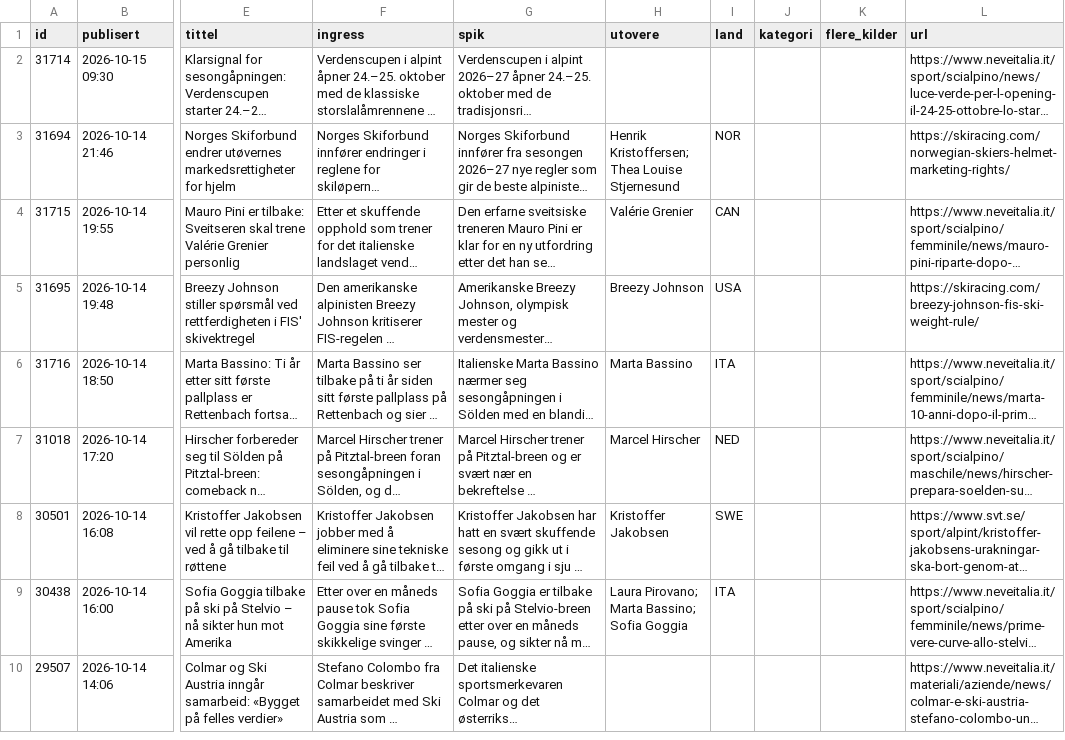
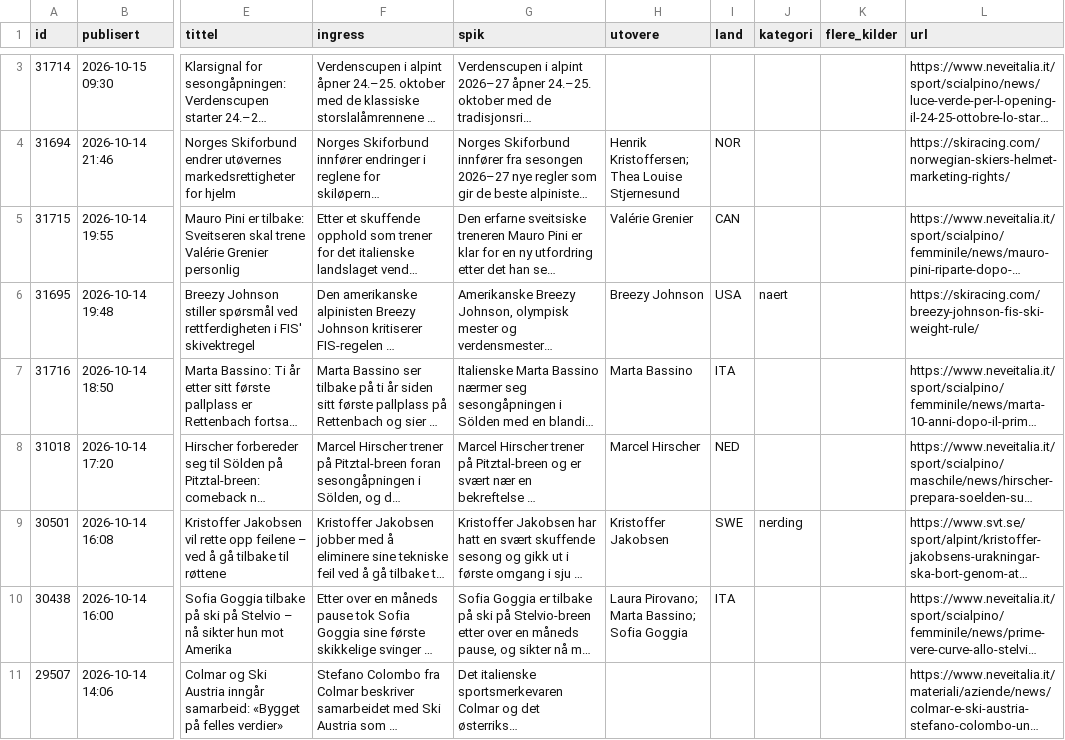
Before and after one commit to carlandreaswold-collab/alpin-monitor, a CSV file: docs/saker.csv, drawn as a sheet; only a part is shown, gaps mark what is left out; long unchanged cells end in …; addresses are those after the commit; the diff covers the shown part only; the diff names each change by its address in the sheet, - before the commit and + after, or states it on an @@ line.

```diff
--- a/docs/saker.csv
+++ b/docs/saker.csv
-J6 (kategori): (empty)
+J6 (kategori): naert
-J9 (kategori): (empty)
+J9 (kategori): nerding
```
Also changed, not shown: 1 added row elsewhere in this file, 2 other files.
